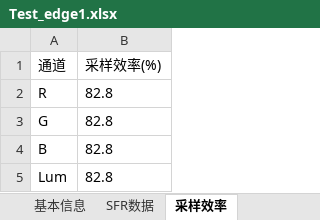
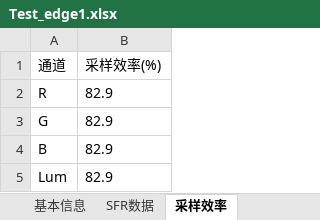
Before and after one commit to imyu37/PySFR, an Excel workbook: data/Test_edge1.xlsx, sheet 采样效率, drawn as a sheet; values as stored, in another font and other column widths than the file's, no borders; the diff names each change by its address in the sheet, - before the commit and + after, or states it on an @@ line.

```diff
--- a/data/Test_edge1.xlsx (sheet 采样效率)
+++ b/data/Test_edge1.xlsx (sheet 采样效率)
-B2:B5 (采样效率(%)): 82.8
+B2:B5 (采样效率(%)): 82.9
```
Also changed, not shown: sheet SFR数据, sheet 基本信息, 2 other files.
